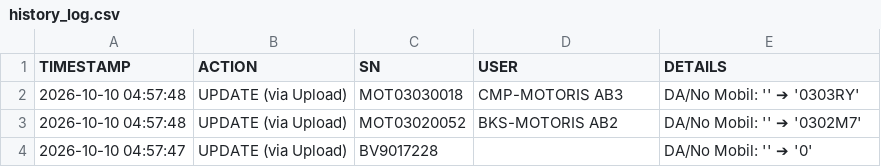
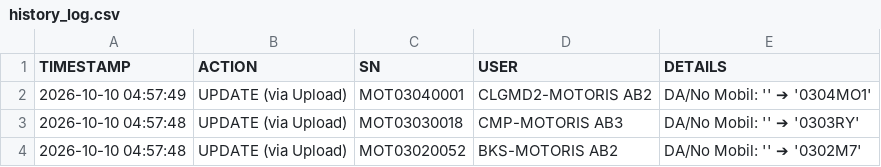
Before and after one commit to ranzfe/it-asset-management, a CSV file: history_log.csv, drawn as a sheet; only a part is shown; the shorter side is filled out with more unchanged rows; the diff names each change by its address in the sheet, - before the commit and + after, or states it on an @@ line.

Commit message:
Auto-update history log: 2026-10-10 04:57:49

```diff
--- a/history_log.csv
+++ b/history_log.csv
+row 2: 2026-10-10 04:57:49 | UPDATE (via Upload) | MOT03040001 | CLGMD2-MOTORIS AB2 | DA/No Mobil: '' ➔ '0304MO1'
```
